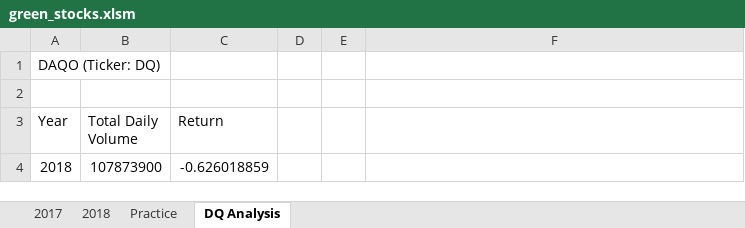
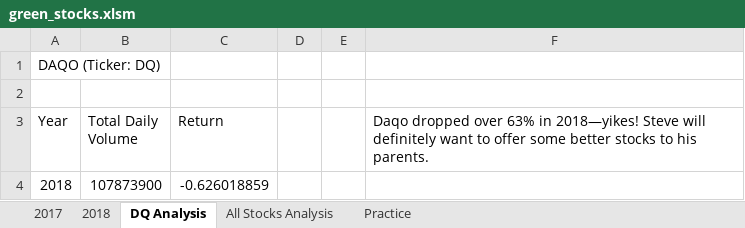
Before and after one commit to LLeyva-bot/Stock-Analysis, an Excel workbook: green_stocks.xlsm, sheet DQ Analysis, drawn as a sheet; values as stored, in another font and other column widths than the file's, no borders; the diff names each change by its address in the sheet, - before the commit and + after, or states it on an @@ line.

Commit message:
Added complete DQ Analysis Macro

```diff
--- a/green_stocks.xlsm (sheet DQ Analysis)
+++ b/green_stocks.xlsm (sheet DQ Analysis)
+sheet tab: All Stocks Analysis
@@ sheet tab order changed: 2017 | 2018 | DQ Analysis | All Stocks Analysis | Practice @@
-F3: (empty)
+F3: Daqo dropped over 63% in 2018—yikes! Steve will definitely want to offer some better stocks to his parents.
```
Also changed, not shown: sheet Practice.
